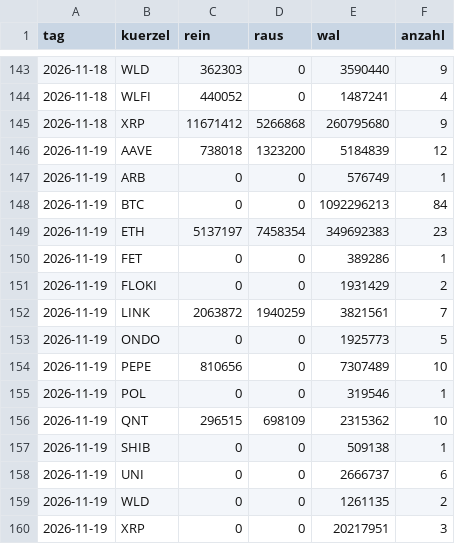
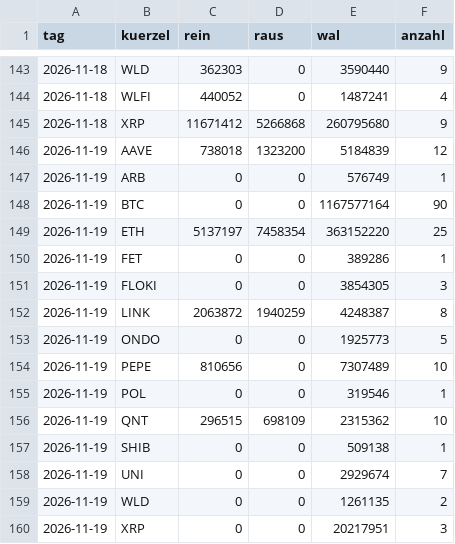
Before and after one commit to tobzwil89/insider, a CSV file: daten/wale/tagesfluss.csv, drawn as a sheet; only a part is shown, gaps mark what is left out.

```diff
--- a/daten/wale/tagesfluss.csv
+++ b/daten/wale/tagesfluss.csv
@@ -147,7 +147,7 @@ tag,kuerzel,rein,raus,wal,anzahl
 2026-11-19,ARB,0,0,576749,1
-2026-11-19,BTC,0,0,1092296213,84
-2026-11-19,ETH,5137197,7458354,349692383,23
+2026-11-19,BTC,0,0,1167577164,90
+2026-11-19,ETH,5137197,7458354,363152220,25
 2026-11-19,FET,0,0,389286,1
-2026-11-19,FLOKI,0,0,1931429,2
-2026-11-19,LINK,2063872,1940259,3821561,7
+2026-11-19,FLOKI,0,0,3854305,3
+2026-11-19,LINK,2063872,1940259,4248387,8
 2026-11-19,ONDO,0,0,1925773,5
@@ -157,3 +157,3 @@ tag,kuerzel,rein,raus,wal,anzahl
 2026-11-19,SHIB,0,0,509138,1
-2026-11-19,UNI,0,0,2666737,6
+2026-11-19,UNI,0,0,2929674,7
 2026-11-19,WLD,0,0,1261135,2
```
Also changed, not shown: daten/wale/memecoins.csv, 2 other files.
